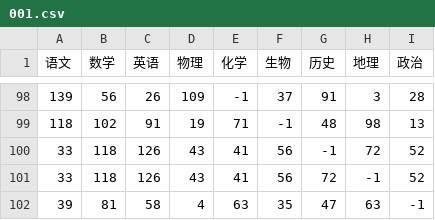
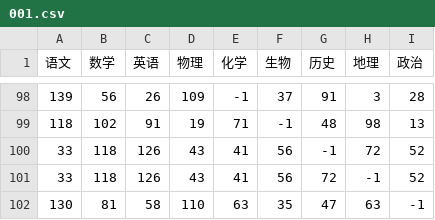
Before and after one commit to richard-ma/score, a CSV file: data/001.csv, drawn as a sheet; only a part is shown, gaps mark what is left out.

```diff
--- a/data/001.csv
+++ b/data/001.csv
@@ -101,2 +101,2 @@
 33,118,126,43,41,56,72,-1,52
-39,81,58,4,63,35,47,63,-1
+130,81,58,110,63,35,47,63,-1
```
Also changed, not shown: 1 other file.
